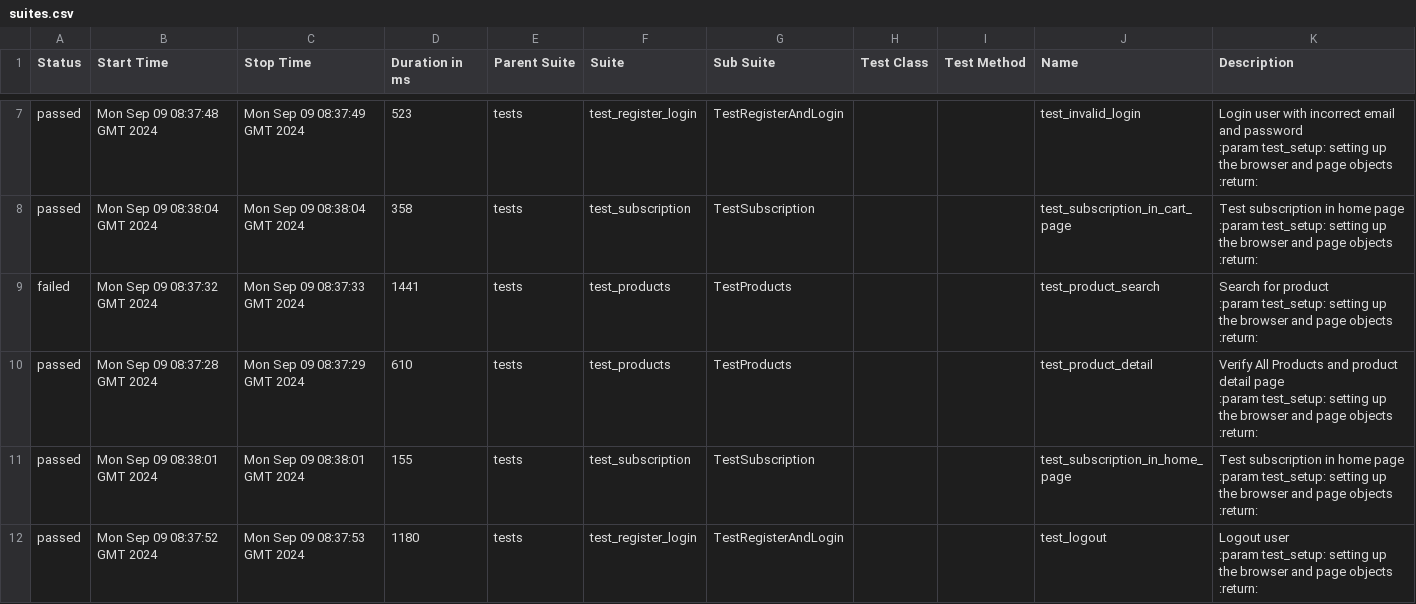
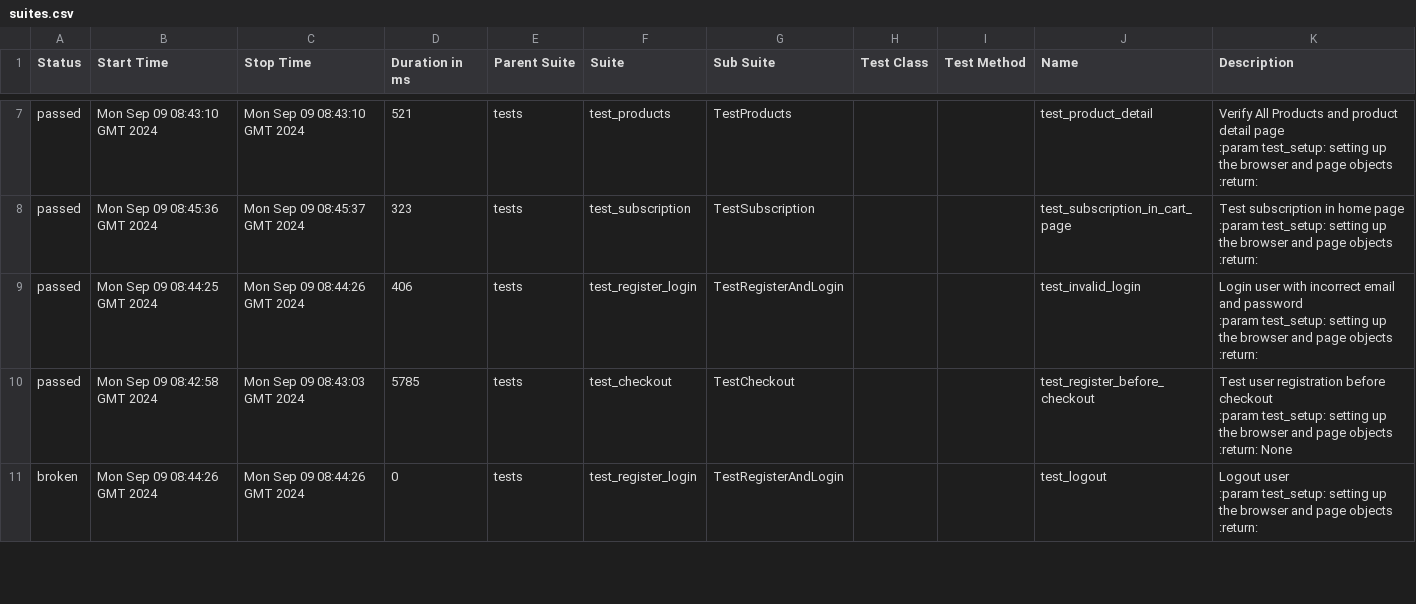
Before and after one commit to ArtemPerehonchuk/pytest-playwright-tests, a CSV file: 4/data/suites.csv, drawn as a sheet; only a part is shown, gaps mark what is left out; the diff covers the shown part only.

```diff
--- a/4/data/suites.csv
+++ b/4/data/suites.csv
@@ -25,30 +25,24 @@
-"passed","Mon Sep 09 08:37:48 GMT 2024","Mon Sep 09 08:37:49 GMT 2024","523","tests","test_register_login","TestRegisterAndLogin","","","test_invalid_login","
-        Login user with incorrect email and password
-        :param test_setup: setting up the browser and page objects
-        :return:
-        "
-"passed","Mon Sep 09 08:38:04 GMT 2024","Mon Sep 09 08:38:04 GMT 2024","358","tests","test_subscription","TestSubscription","","","test_subscription_in_cart_page","
-        Test subscription in home page
-        :param test_setup: setting up the browser and page objects
-        :return:
-        "
-"failed","Mon Sep 09 08:37:32 GMT 2024","Mon Sep 09 08:37:33 GMT 2024","1441","tests","test_products","TestProducts","","","test_product_search","
-        Search for product
-        :param test_setup: setting up the browser and page objects
-        :return:
-        "
-"passed","Mon Sep 09 08:37:28 GMT 2024","Mon Sep 09 08:37:29 GMT 2024","610","tests","test_products","TestProducts","","","test_product_detail","
-        Verify All Products and product detail page
-        :param test_setup: setting up the browser and page objects
-        :return:
-        "
-"passed","Mon Sep 09 08:38:01 GMT 2024","Mon Sep 09 08:38:01 GMT 2024","155","tests","test_subscription","TestSubscription","","","test_subscription_in_home_page","
-        Test subscription in home page
-        :param test_setup: setting up the browser and page objects
-        :return:
-        "
-"passed","Mon Sep 09 08:37:52 GMT 2024","Mon Sep 09 08:37:53 GMT 2024","1180","tests","test_register_login","TestRegisterAndLogin","","","test_logout","
-        Logout user
-        :param test_setup: setting up the browser and page objects
-        :return:
-        "
+"passed","Mon Sep 09 08:43:10 GMT 2024","Mon Sep 09 08:43:10 GMT 2024","521","tests","test_products","TestProducts","","","test_product_detail","
+        Verify All Products and product detail page
+        :param test_setup: setting up the browser and page objects
+        :return:
+        "
+"passed","Mon Sep 09 08:45:36 GMT 2024","Mon Sep 09 08:45:37 GMT 2024","323","tests","test_subscription","TestSubscription","","","test_subscription_in_cart_page","
+        Test subscription in home page
+        :param test_setup: setting up the browser and page objects
+        :return:
+        "
+"passed","Mon Sep 09 08:44:25 GMT 2024","Mon Sep 09 08:44:26 GMT 2024","406","tests","test_register_login","TestRegisterAndLogin","","","test_invalid_login","
+        Login user with incorrect email and password
+        :param test_setup: setting up the browser and page objects
+        :return:
+        "
+"passed","Mon Sep 09 08:42:58 GMT 2024","Mon Sep 09 08:43:03 GMT 2024","5785","tests","test_checkout","TestCheckout","","","test_register_before_checkout","Test user registration before checkout
+        :param test_setup: setting up the browser and page objects
+        :return: None
+        "
+"broken","Mon Sep 09 08:44:26 GMT 2024","Mon Sep 09 08:44:26 GMT 2024","0","tests","test_register_login","TestRegisterAndLogin","","","test_logout","
+        Logout user
+        :param test_setup: setting up the browser and page objects
+        :return:
+        "
```
Also changed, not shown: 4 added rows, 3 removed rows and 27 edited cells elsewhere in this file, 58 other files.
